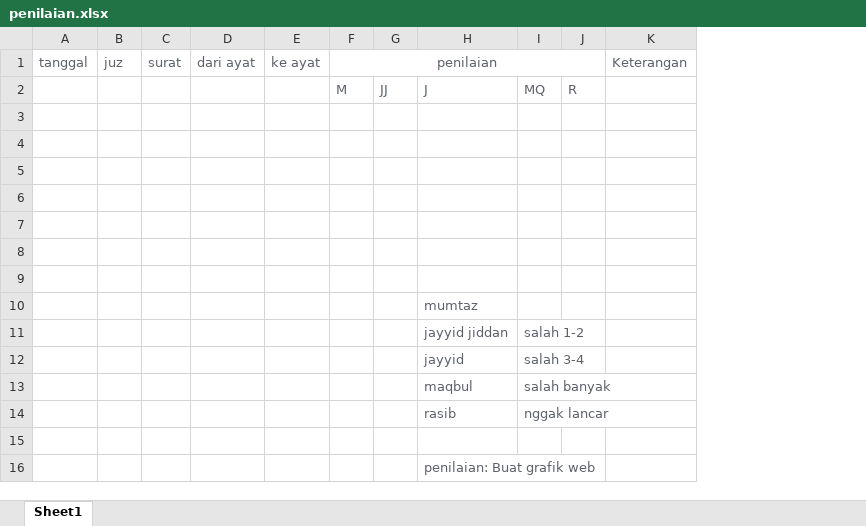
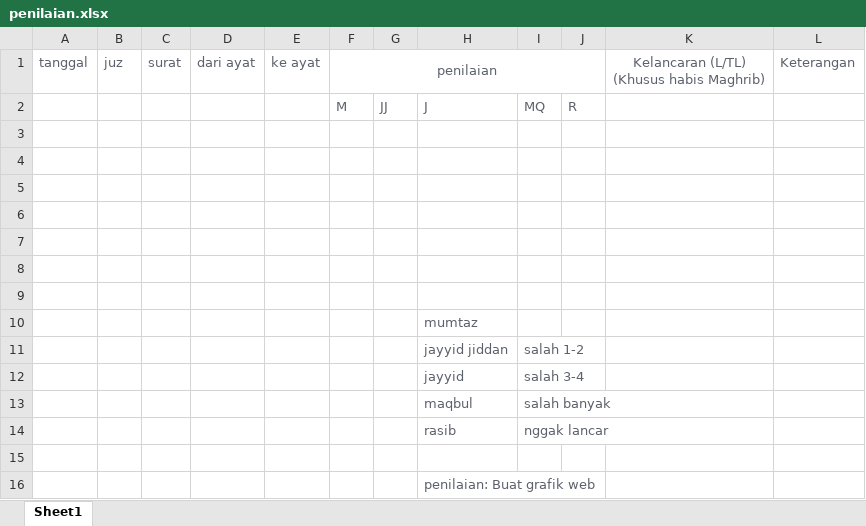
Before and after one commit to mzaini30/baitul-izzah, an Excel workbook: penilaian.xlsx, sheet Sheet1, drawn as a sheet; values as stored, in another font and other column widths than the file's, no borders; ↵ is a line break in a cell; the diff names each change by its address in the sheet, - before the commit and + after, or states it on an @@ line.

Commit message:
upload

```diff
--- a/penilaian.xlsx (sheet Sheet1)
+++ b/penilaian.xlsx (sheet Sheet1)
+column K, row 1: Kelancaran (L/TL) ↵ (Khusus habis Maghrib)
```
